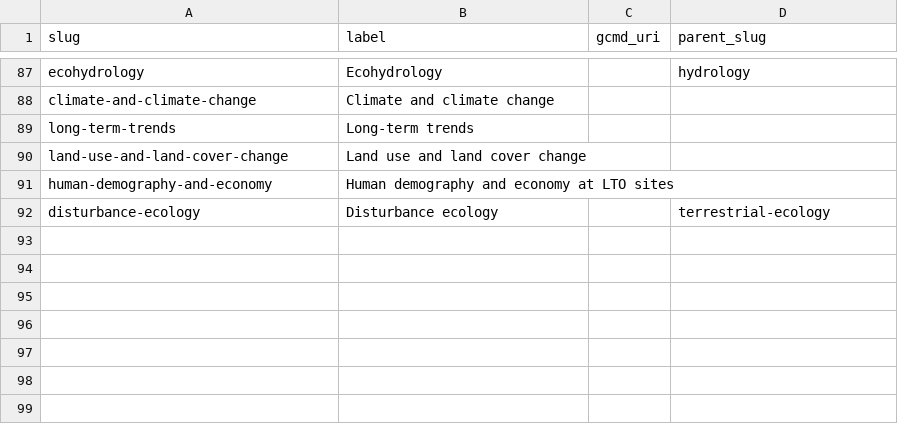
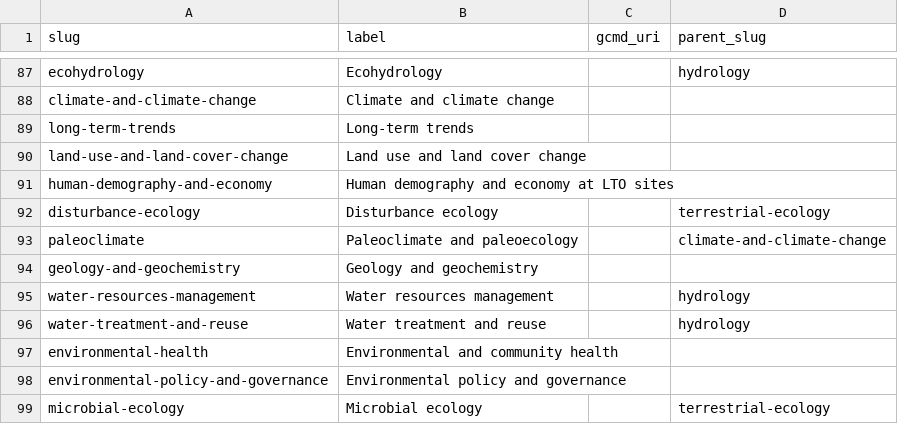
Before and after one commit to tyson-swetnam/lto, a CSV file: public/vocab/research_areas.csv, drawn as a sheet; only a part is shown, gaps mark what is left out.

```diff
--- a/public/vocab/research_areas.csv
+++ b/public/vocab/research_areas.csv
@@ -92 +92,8 @@ human-demography-and-economy,Human demography and economy at LTO sites,,
 disturbance-ecology,Disturbance ecology,,terrestrial-ecology
+paleoclimate,Paleoclimate and paleoecology,,climate-and-climate-change
+geology-and-geochemistry,Geology and geochemistry,,
+water-resources-management,Water resources management,,hydrology
+water-treatment-and-reuse,Water treatment and reuse,,hydrology
+environmental-health,Environmental and community health,,
+environmental-policy-and-governance,Environmental policy and governance,,
+microbial-ecology,Microbial ecology,,terrestrial-ecology
```
Also changed, not shown: schema/vocab/research_areas.csv, 10 other files.
